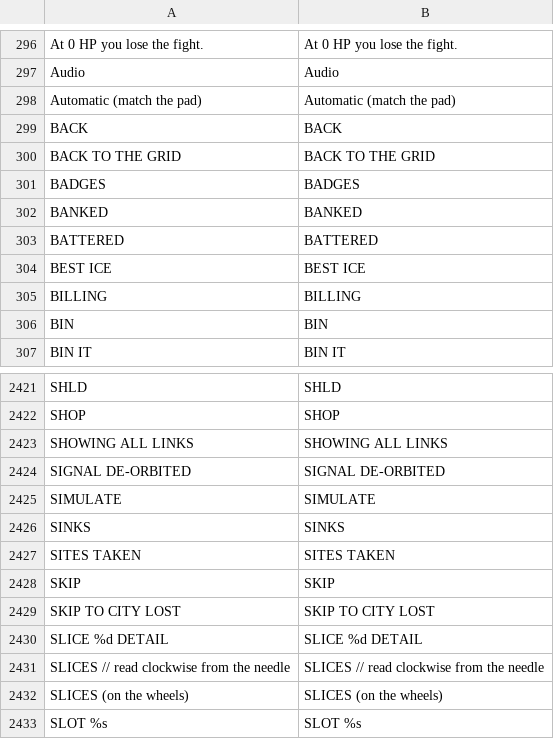
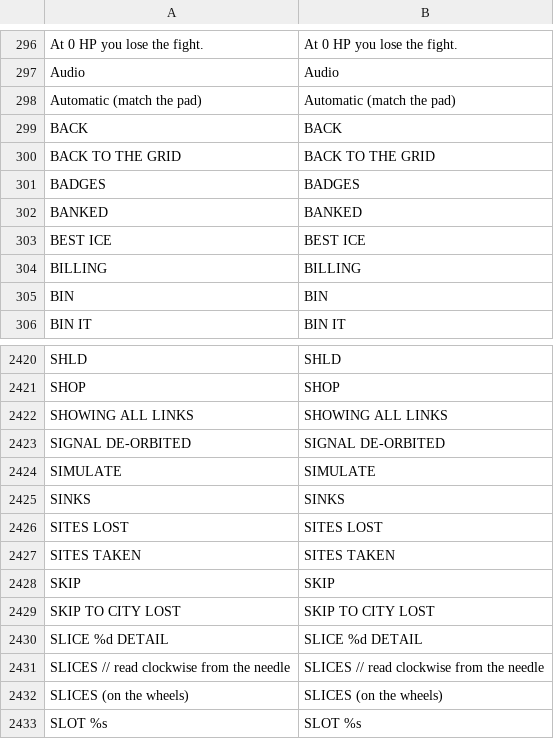
Before and after one commit to Noitues/REBEL_CELL, a CSV file: assets/text/strings.csv, drawn as a sheet; only a part is shown, gaps mark what is left out.

```diff
--- a/assets/text/strings.csv
+++ b/assets/text/strings.csv
@@ -316,3 +316,2 @@ BADGES,BADGES
 BANKED,BANKED
-BATTERED,BATTERED
 BEST ICE,BEST ICE
@@ -2456,2 +2455,3 @@ SIMULATE,SIMULATE
 SINKS,SINKS
+SITES LOST,SITES LOST
 SITES TAKEN,SITES TAKEN
```
Also changed, not shown: 27 other files.
